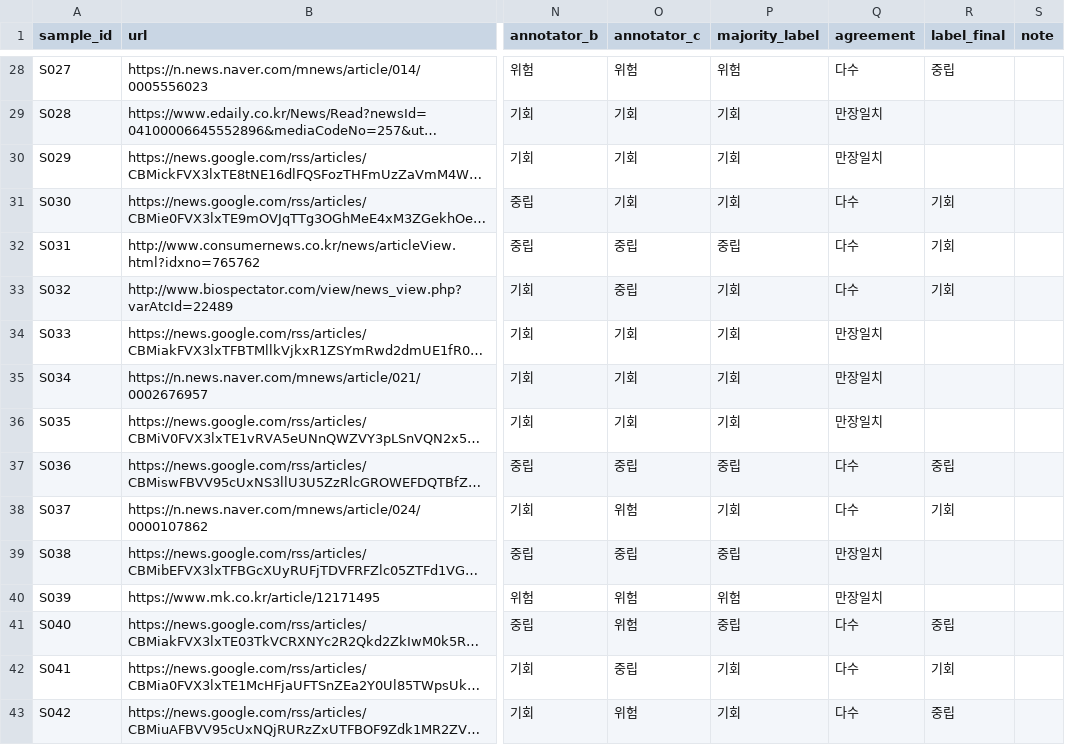
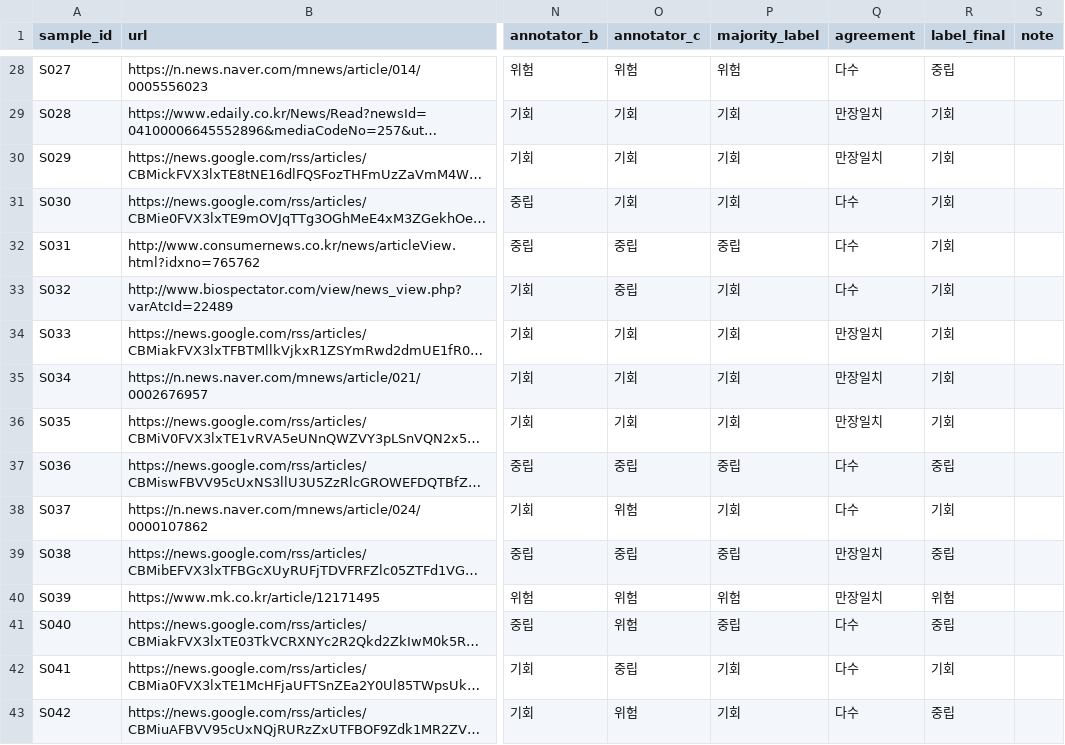
Before and after one commit to AI-Campus-1st/mid_proj_bio, a CSV file: data/eval/sentiment_sample.csv, drawn as a sheet; only a part is shown, gaps mark what is left out; long unchanged cells end in …; the diff covers the shown part only; the diff names each change by its address in the sheet, - before the commit and + after, or states it on an @@ line.

```diff
--- a/data/eval/sentiment_sample.csv
+++ b/data/eval/sentiment_sample.csv
-R29:R30 (label_final): (empty)
+R29:R30 (label_final): 기회
-R34:R36 (label_final): (empty)
+R34:R36 (label_final): 기회
-R39 (label_final): (empty)
+R39 (label_final): 중립
-R40 (label_final): (empty)
+R40 (label_final): 위험
```
Also changed, not shown: 130 edited cells elsewhere in this file, 9 other files.
